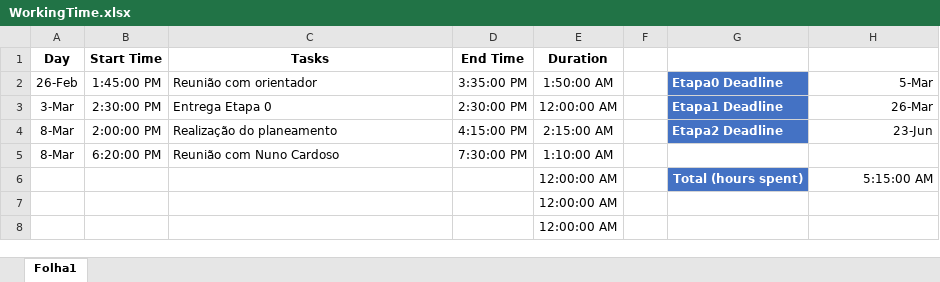
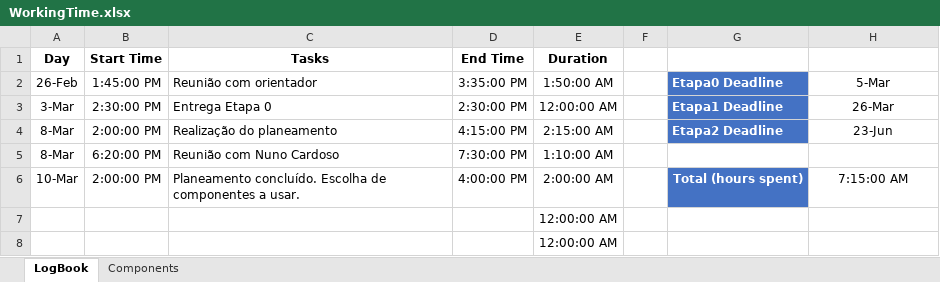
Before and after one commit to LPI-2020/DWR-19, an Excel workbook: 02Others/WorkingTime.xlsx, sheet LogBook, drawn as a sheet; values as stored, in another font and other column widths than the file's, no borders; table styles not drawn; removed rows and columns are numbered as before the commit, all else as after; the diff names each change by its address in the sheet, - before the commit and + after, or states it on an @@ line.

Commit message:
Logbook

```diff
--- a/02Others/WorkingTime.xlsx (sheet LogBook)
+++ b/02Others/WorkingTime.xlsx (sheet LogBook)
-sheet tab: Folha1
+sheet tab: LogBook
+sheet tab: Components
-H2:H4 alignment: right
+H2:H4 alignment: center
-row 6:  |  |  |  | 12:00:00 AM |  | Total (hours spent) | 5:15:00 AM
+row 6: 10-Mar | 2:00:00 PM | Planeamento concluído. Escolha de componentes a usar. | 4:00:00 PM | 2:00:00 AM |  | Total (hours spent) | 7:15:00 AM
```
